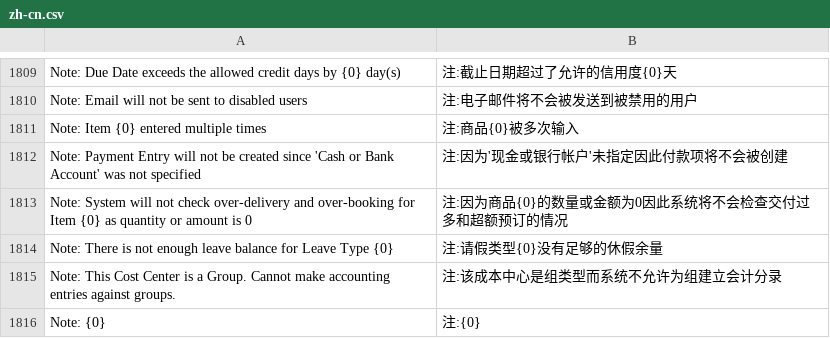
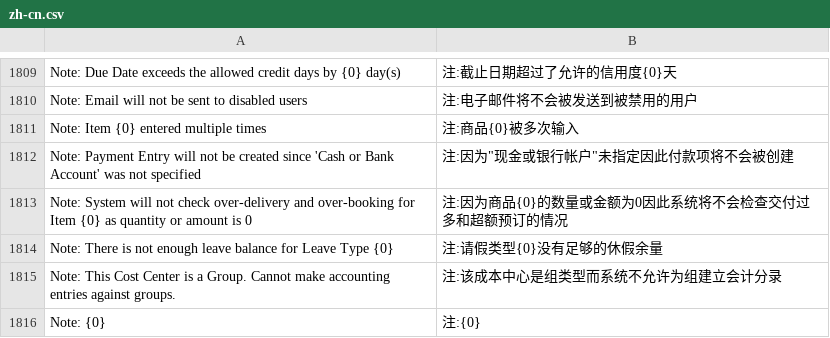
Before and after one commit to 81552433qqcom/EBChanges, a CSV file: erpnext/erpnext/translations/zh-cn.csv, drawn as a sheet; only a part is shown, gaps mark what is left out; the diff covers the shown part only.

```diff
--- a/erpnext/erpnext/translations/zh-cn.csv
+++ b/erpnext/erpnext/translations/zh-cn.csv
@@ -1843,3 +1845,3 @@ Note: Email will not be sent to disabled users,注:电子邮件将不会被发
 Note: Item {0} entered multiple times,注:商品{0}被多次输入
-Note: Payment Entry will not be created since 'Cash or Bank Account' was not specified,注:因为'现金或银行帐户'未指定因此付款项将不会被创建
+Note: Payment Entry will not be created since 'Cash or Bank Account' was not specified,注:因为"现金或银行帐户"未指定因此付款项将不会被创建
 Note: System will not check over-delivery and over-booking for Item {0} as quantity or amount is 0,注:因为商品{0}的数量或金额为0因此系统将不会检查交付过多和超额预订的情况
```
Also changed, not shown: 17 edited cells elsewhere in this file.
